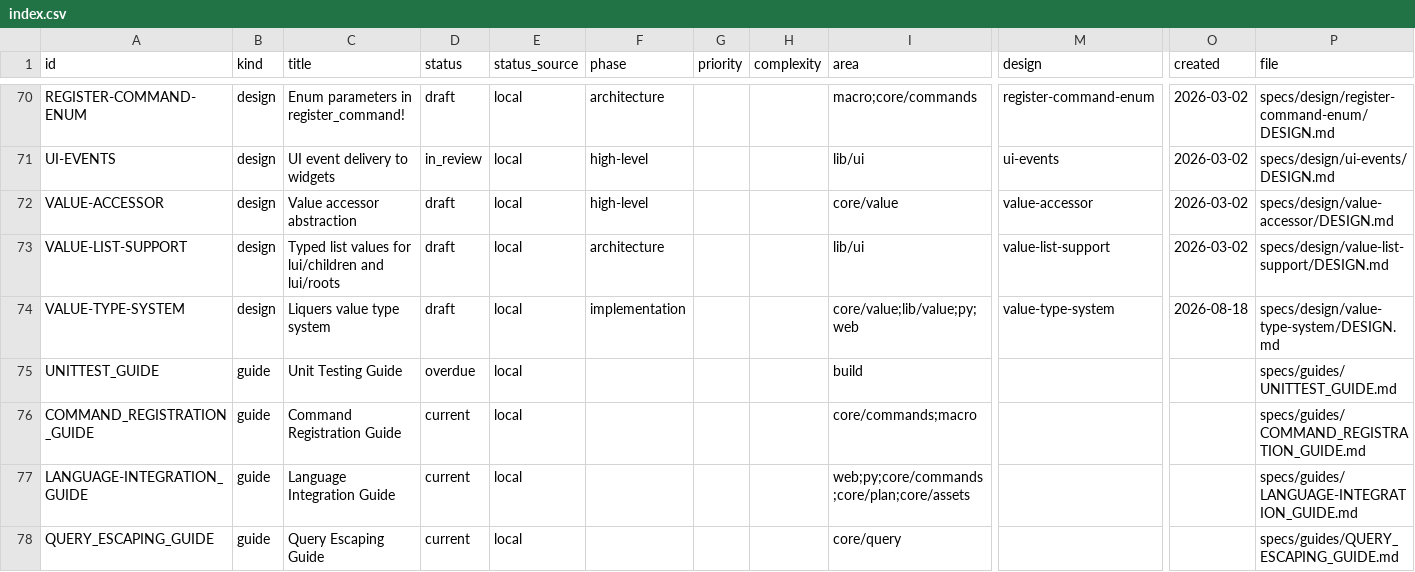
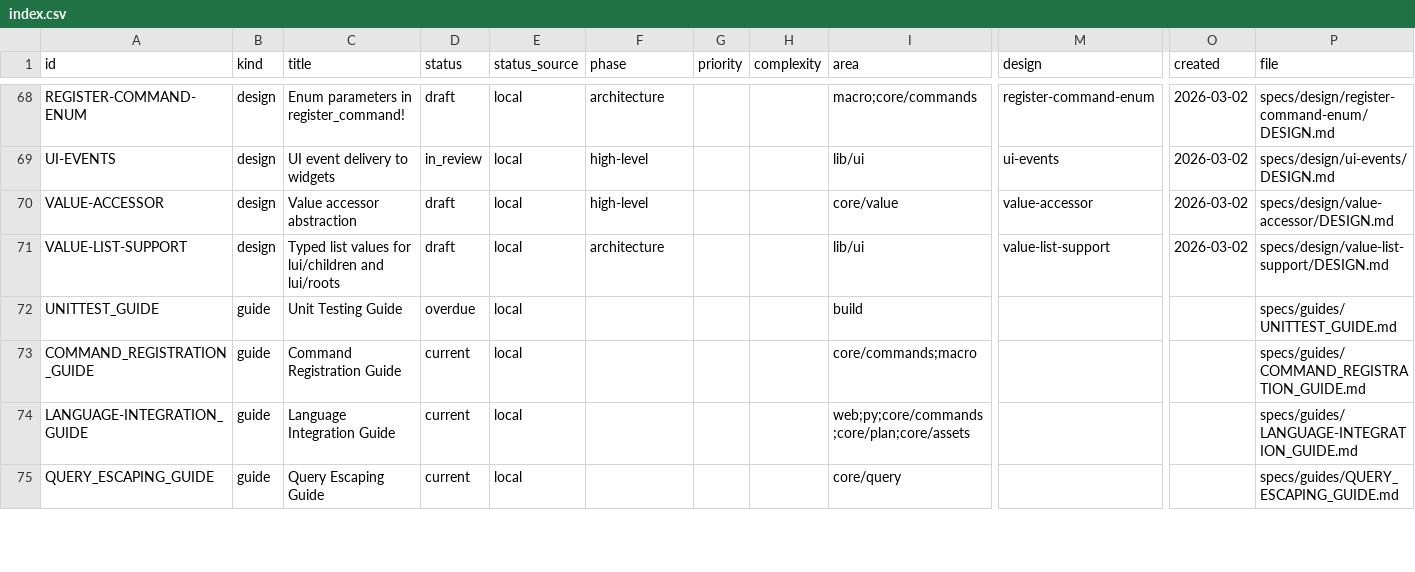
Before and after one commit to orest-d/liquers, a CSV file: specs/index.csv, drawn as a sheet; only a part is shown, gaps mark what is left out; removed rows and columns are numbered as before the commit, all else as after; rows hold the shown columns only; the diff covers the shown part only; the diff names each change by its address in the sheet, - before the commit and + after, or states it on an @@ line.

```diff
--- a/specs/index.csv
+++ b/specs/index.csv
-row 74: VALUE-TYPE-SYSTEM | design | Liquers value type system | draft | local | implementation |  |  | core/value;lib/value;py;web | value-type-system | 2026-08-18 | specs/design/value-type-system/DESIGN.md
```
Also changed, not shown: 5 added rows, 2 removed rows and 2 edited cells elsewhere in this file, 11 other files.
